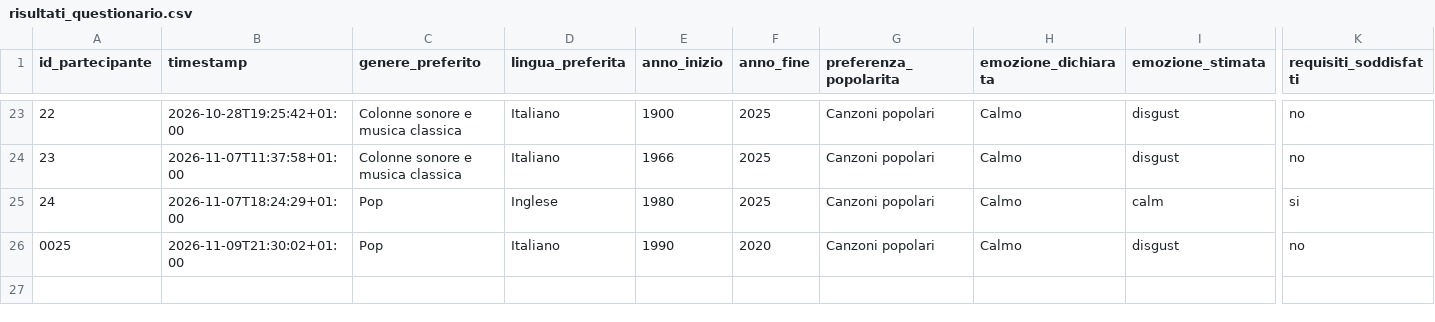
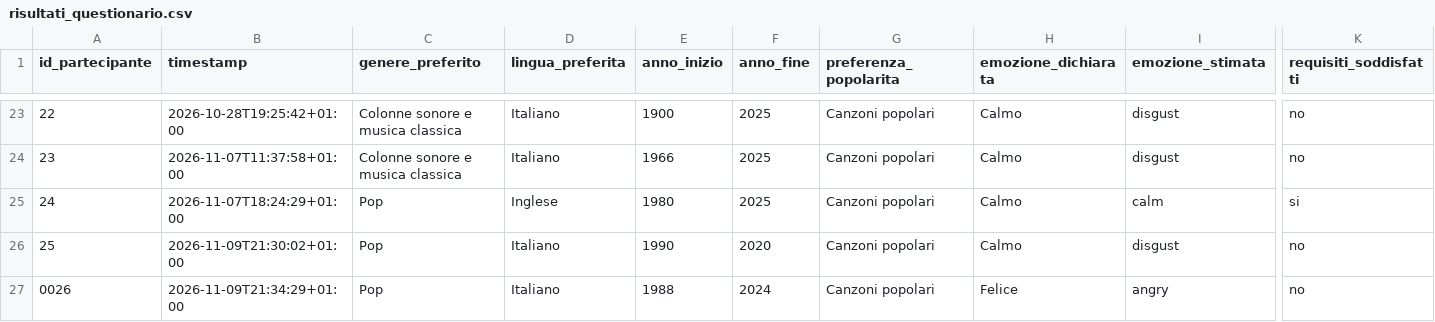
Before and after one commit to ilariabroggi/questionarioplaylist, a CSV file: risultati_questionario.csv, drawn as a sheet; only a part is shown, gaps mark what is left out; rows hold the shown columns only; the diff names each change by its address in the sheet, - before the commit and + after, or states it on an @@ line.

Commit message:
Salvataggio questionario 0026

```diff
--- a/risultati_questionario.csv
+++ b/risultati_questionario.csv
@@ column A (id_partecipante) renumbered in row 26 @@
+row 27: 0026 | 2026-11-09T21:34:29+01:00 | Pop | Italiano | 1988 | 2024 | Canzoni popolari | Felice | angry | no
```
